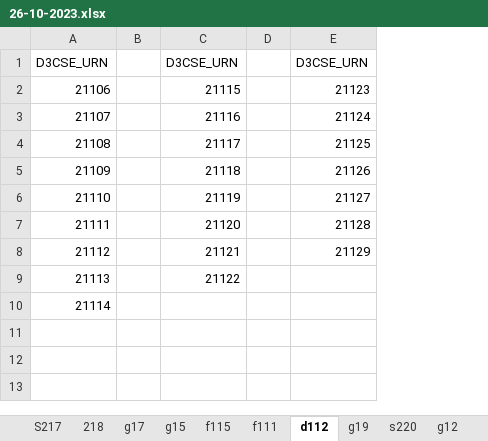
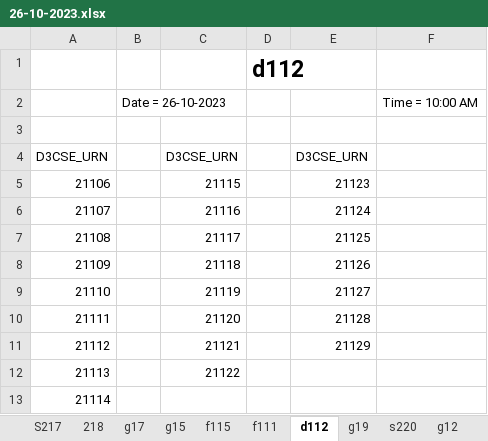
Before and after one commit to guneetkaur101/MAJORPROJECT, an Excel workbook: exam hall try1/26-10-2023.xlsx, sheet d112, drawn as a sheet; values as stored, in another font and other column widths than the file's, no borders; removed rows and columns are numbered as before the commit, all else as after; the diff names each change by its address in the sheet, - before the commit and + after, or states it on an @@ line.

```diff
--- a/exam hall try1/26-10-2023.xlsx (sheet d112)
+++ b/exam hall try1/26-10-2023.xlsx (sheet d112)
-column B, empty
+column B, empty
-column D, empty
+column D, empty
+column F, empty
+row 1:  |  |  | d112
+row 2:  | Date = 26-10-2023 |  |  |  | Time = 10:00 AM
+row 3: (empty)
```
Also changed, not shown: sheet f111, sheet f115, sheet g19, sheet g15, sheet 218, sheet g17, 3 more sheets, 8 other files.
